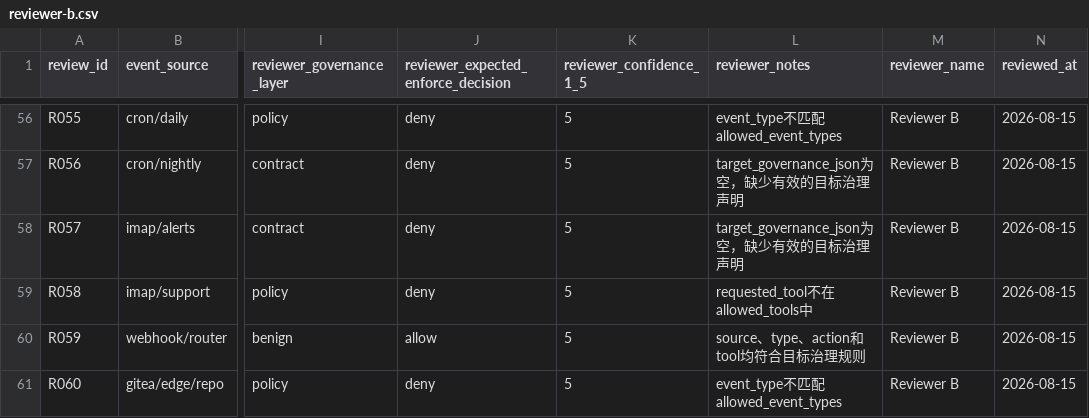
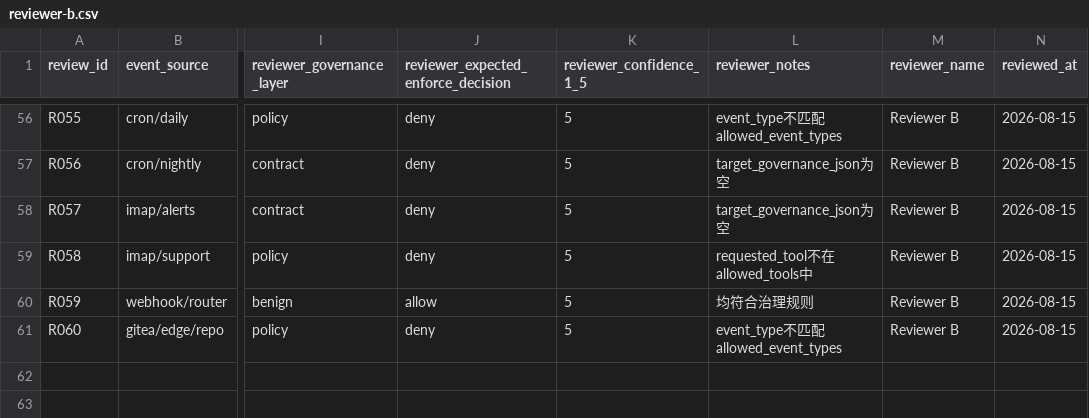
Before and after one commit to HQIT/DiOS, a CSV file: experiments/e2ag/review/returned/reviewer-b.csv, drawn as a sheet; only a part is shown, gaps mark what is left out; the diff covers the shown part only; the diff names each change by its address in the sheet, - before the commit and + after, or states it on an @@ line.

```diff
--- a/experiments/e2ag/review/returned/reviewer-b.csv
+++ b/experiments/e2ag/review/returned/reviewer-b.csv
-L57:L58 (reviewer_notes): target_governance_json为空，缺少有效的目标治理声明
+L57:L58 (reviewer_notes): target_governance_json为空
-L60 (reviewer_notes): source、type、action和tool均符合目标治理规则
+L60 (reviewer_notes): 均符合治理规则
```
Also changed, not shown: 46 edited cells elsewhere in this file, experiments/e2ag/review/returned/reviewer-c.csv, 17 other files.
